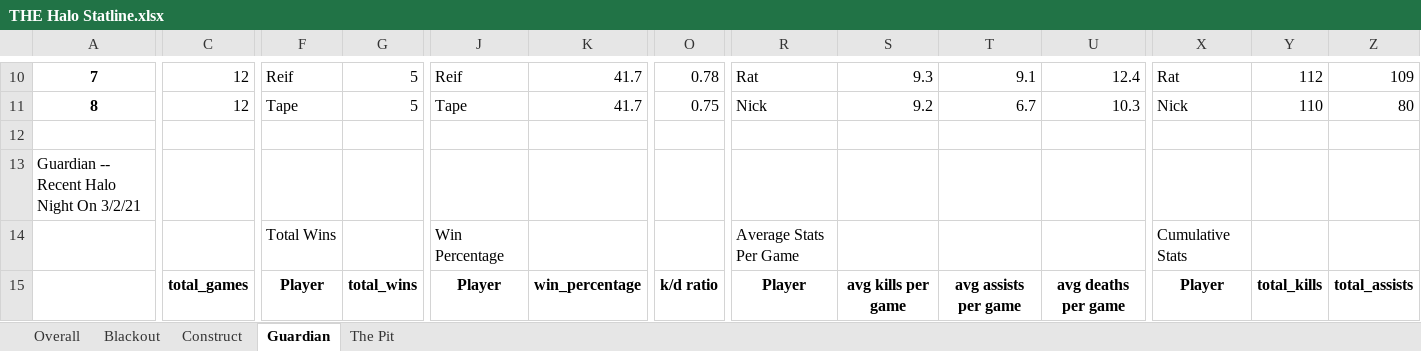
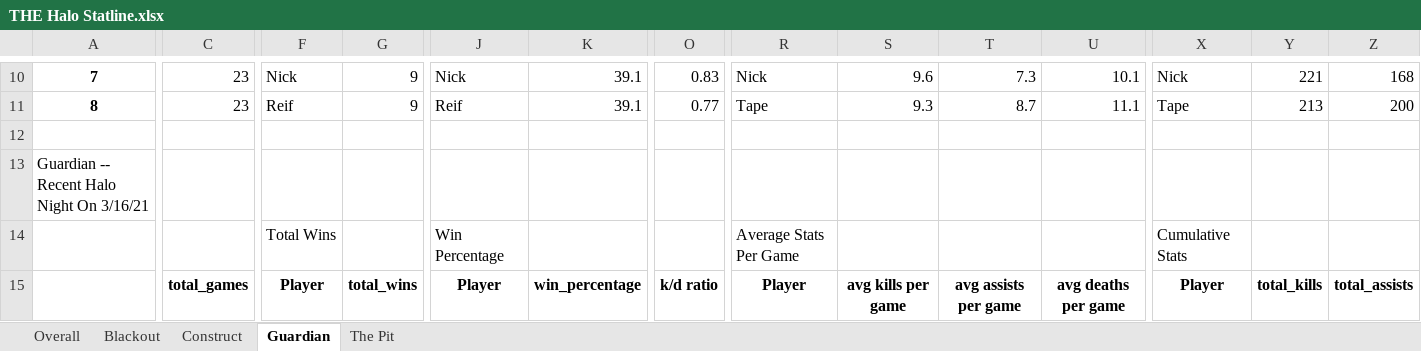
Before and after one commit to kevinbichoupan/halo_stats, an Excel workbook: THE Halo Statline.xlsx, sheet Guardian, drawn as a sheet; only a part is shown, gaps mark what is left out; values as stored, in another font and other column widths than the file's, no borders; the diff covers the shown part only; the diff names each change by its address in the sheet, - before the commit and + after, or states it on an @@ line.

Commit message:
debugged max date for recent game issue

```diff
--- a/THE Halo Statline.xlsx (sheet Guardian)
+++ b/THE Halo Statline.xlsx (sheet Guardian)
-C10:C11: 12
+C10:C11: 23
-F10: Reif
+F10: Nick
-G10:G11: 5
+G10:G11: 9
-J10: Reif
+J10: Nick
-K10:K11: 41.7
+K10:K11: 39.1
-O10: 0.78
+O10: 0.83
-R10: Rat
+R10: Nick
-S10: 9.3
+S10: 9.6
-T10: 9.1
+T10: 7.3
-U10: 12.4
+U10: 10.1
-X10: Rat
+X10: Nick
-Y10: 112
+Y10: 221
-Z10: 109
+Z10: 168
-F11: Tape
+F11: Reif
-J11: Tape
+J11: Reif
-O11: 0.75
+O11: 0.77
-R11: Nick
+R11: Tape
-S11: 9.2
+S11: 9.3
-T11: 6.7
+T11: 8.7
-U11: 10.3
+U11: 11.1
-X11: Nick
+X11: Tape
-Y11: 110
+Y11: 213
-Z11: 80
+Z11: 200
-A13: Guardian -- Recent Halo Night On 3/2/21
+A13: Guardian -- Recent Halo Night On 3/16/21
```
Also changed, not shown: 198 edited cells elsewhere in this sheet, sheet Overall, sheet Blackout, sheet The Pit, sheet Construct, 3 other files.
